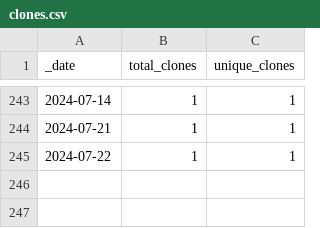
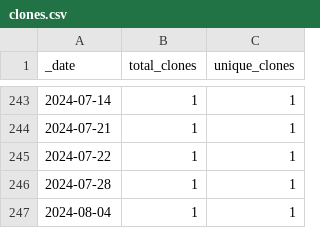
Before and after one commit to roberts-farm-of-ideas/3, a CSV file: traffic/clones.csv, drawn as a sheet; only a part is shown, gaps mark what is left out; the diff names each change by its address in the sheet, - before the commit and + after, or states it on an @@ line.

Commit message:
GitHub traffic

```diff
--- a/traffic/clones.csv
+++ b/traffic/clones.csv
+row 246: 2024-07-28 | 1 | 1
+row 247: 2024-08-04 | 1 | 1
```
Also changed, not shown: 1 other file.
